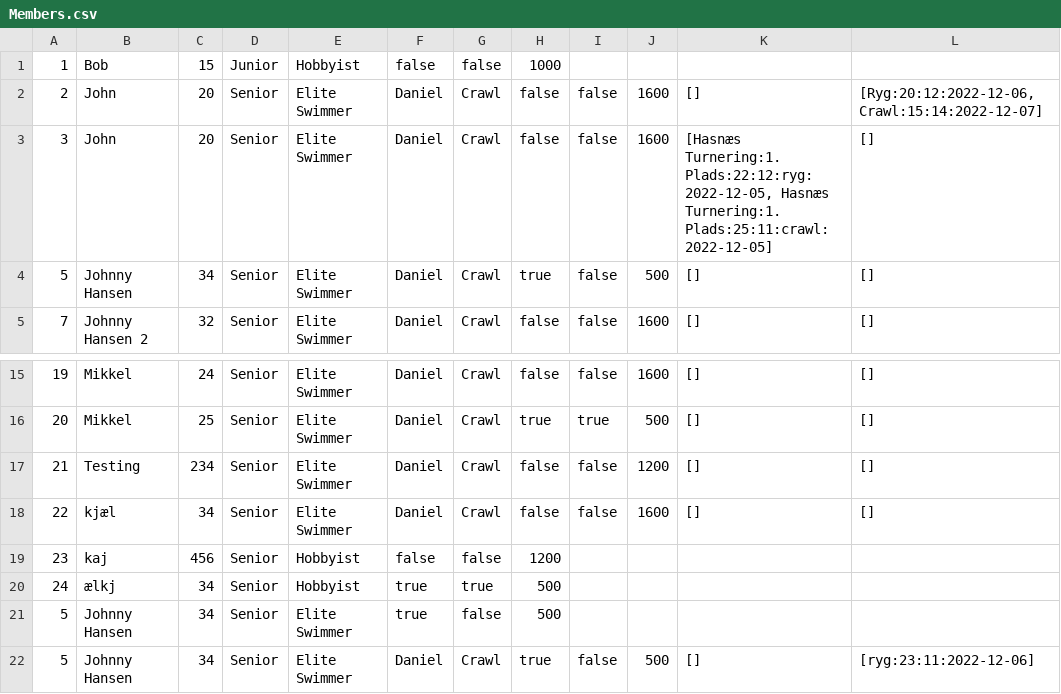
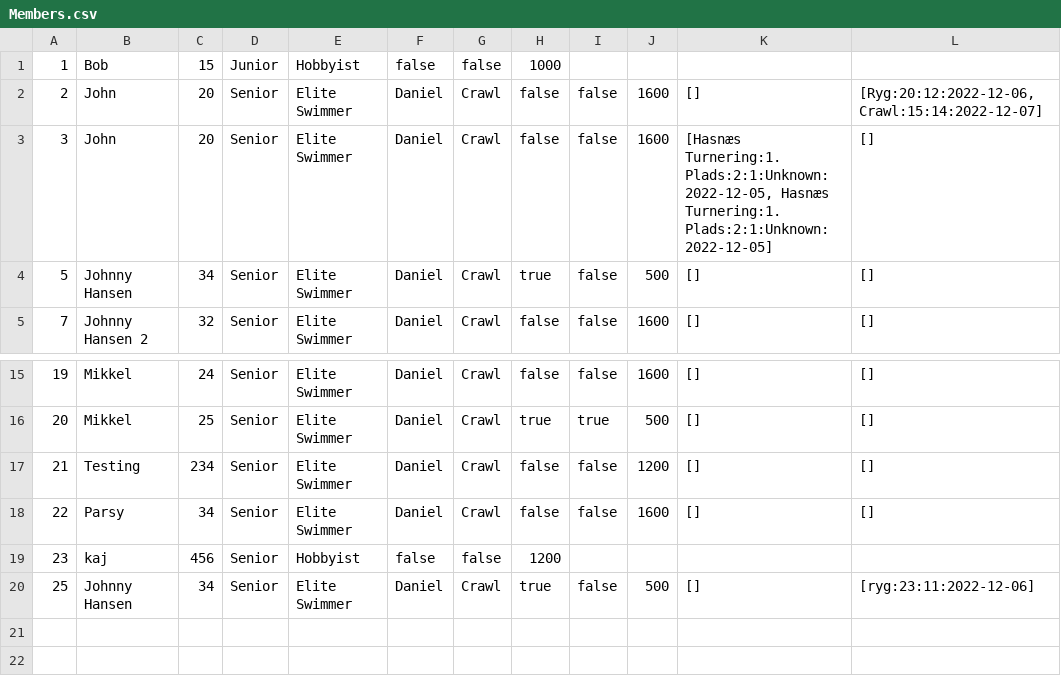
Before and after one commit to simonj1704/Delfinen, a CSV file: Members.csv, drawn as a sheet; only a part is shown, gaps mark what is left out; removed rows and columns are numbered as before the commit, all else as after; the diff names each change by its address in the sheet, - before the commit and + after, or states it on an @@ line.

Commit message:
Fixed delete and viewMembers

```diff
--- a/Members.csv
+++ b/Members.csv
-K3: [Hasnæs Turnering:1. Plads:22:12:ryg:2022-12-05, Hasnæs Turnering:1. Plads:25:11:crawl:2022-12-05]
+K3: [Hasnæs Turnering:1. Plads:2:1:Unknown:2022-12-05, Hasnæs Turnering:1. Plads:2:1:Unknown:2022-12-05]
-B18: kjæl
+B18: Parsy
-row 20: 24 | ælkj | 34 | Senior | Hobbyist | true | true | 500
-row 21: 5 | Johnny Hansen | 34 | Senior | Elite Swimmer | true | false | 500
-A20: 5
+A20: 25
```
Also changed, not shown: out/production/Delfinen/Members.csv, 3 other files.
